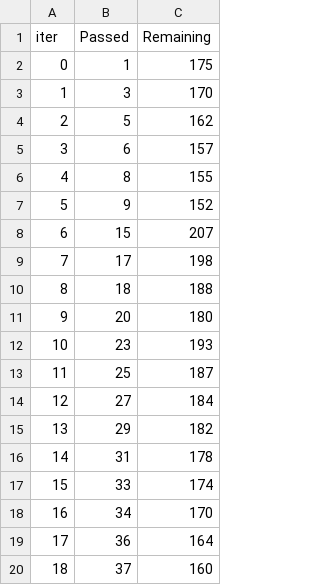
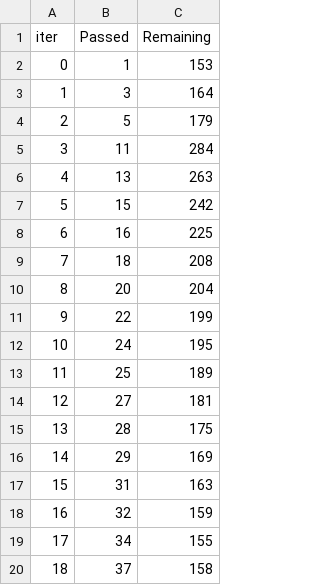
Before and after one commit to hebaashraf21/Employee_Attrition_Prediction, a TSV file: code/models/catboost_info/time_left.tsv, drawn as a sheet; only a part is shown; the diff covers the shown part only.

```diff
--- a/code/models/catboost_info/time_left.tsv
+++ b/code/models/catboost_info/time_left.tsv
@@ -1,20 +1,20 @@
 iter	Passed	Remaining
-0	1	175
-1	3	170
-2	5	162
-3	6	157
-4	8	155
-5	9	152
-6	15	207
-7	17	198
-8	18	188
-9	20	180
-10	23	193
-11	25	187
-12	27	184
-13	29	182
-14	31	178
-15	33	174
-16	34	170
-17	36	164
-18	37	160
+0	1	153
+1	3	164
+2	5	179
+3	11	284
+4	13	263
+5	15	242
+6	16	225
+7	18	208
+8	20	204
+9	22	199
+10	24	195
+11	25	189
+12	27	181
+13	28	175
+14	29	169
+15	31	163
+16	32	159
+17	34	155
+18	37	158
```
Also changed, not shown: 155 edited cells elsewhere in this file, code/models/catboost_info/learn_error.tsv, code/models/catboost_info/test_error.tsv, 4 other files.
